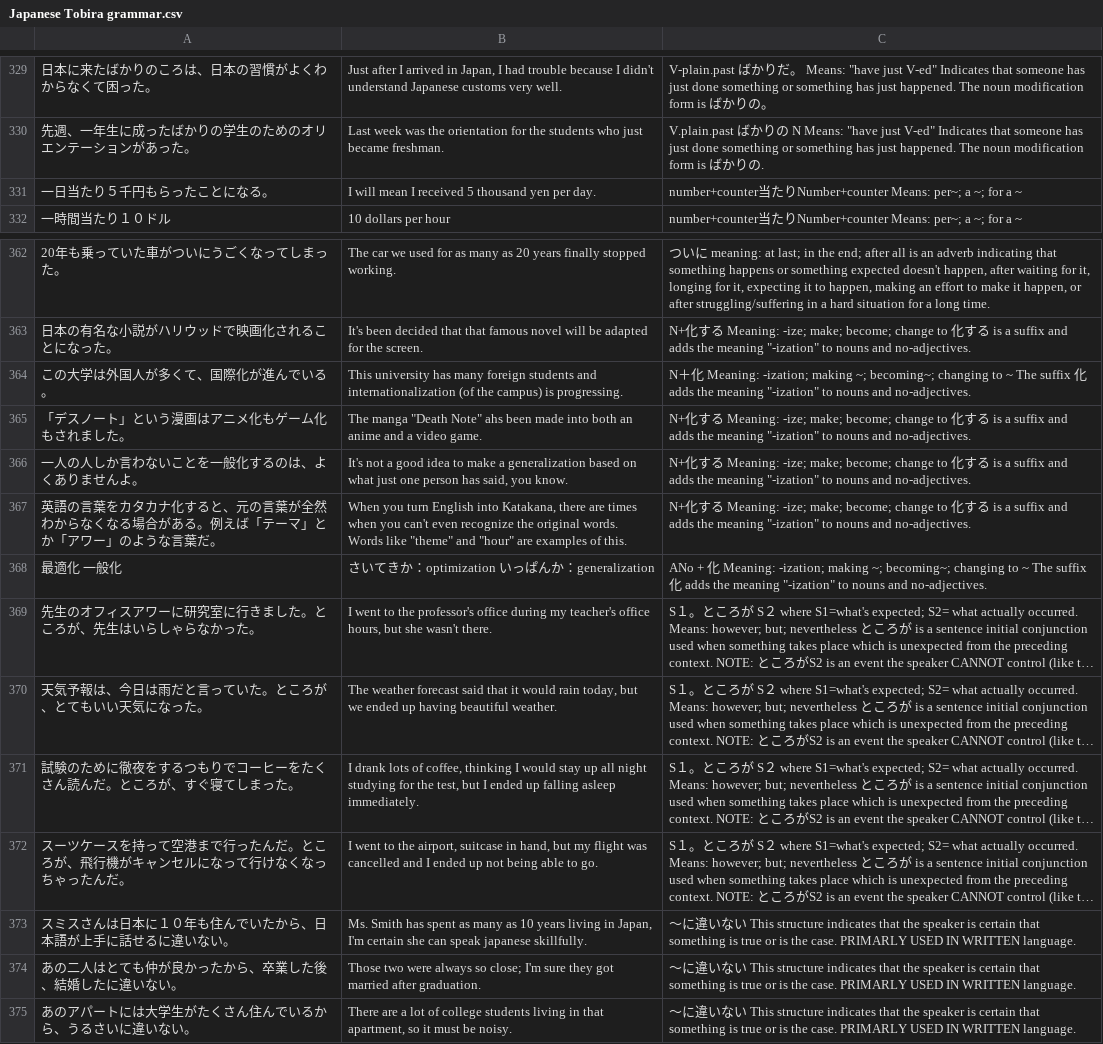
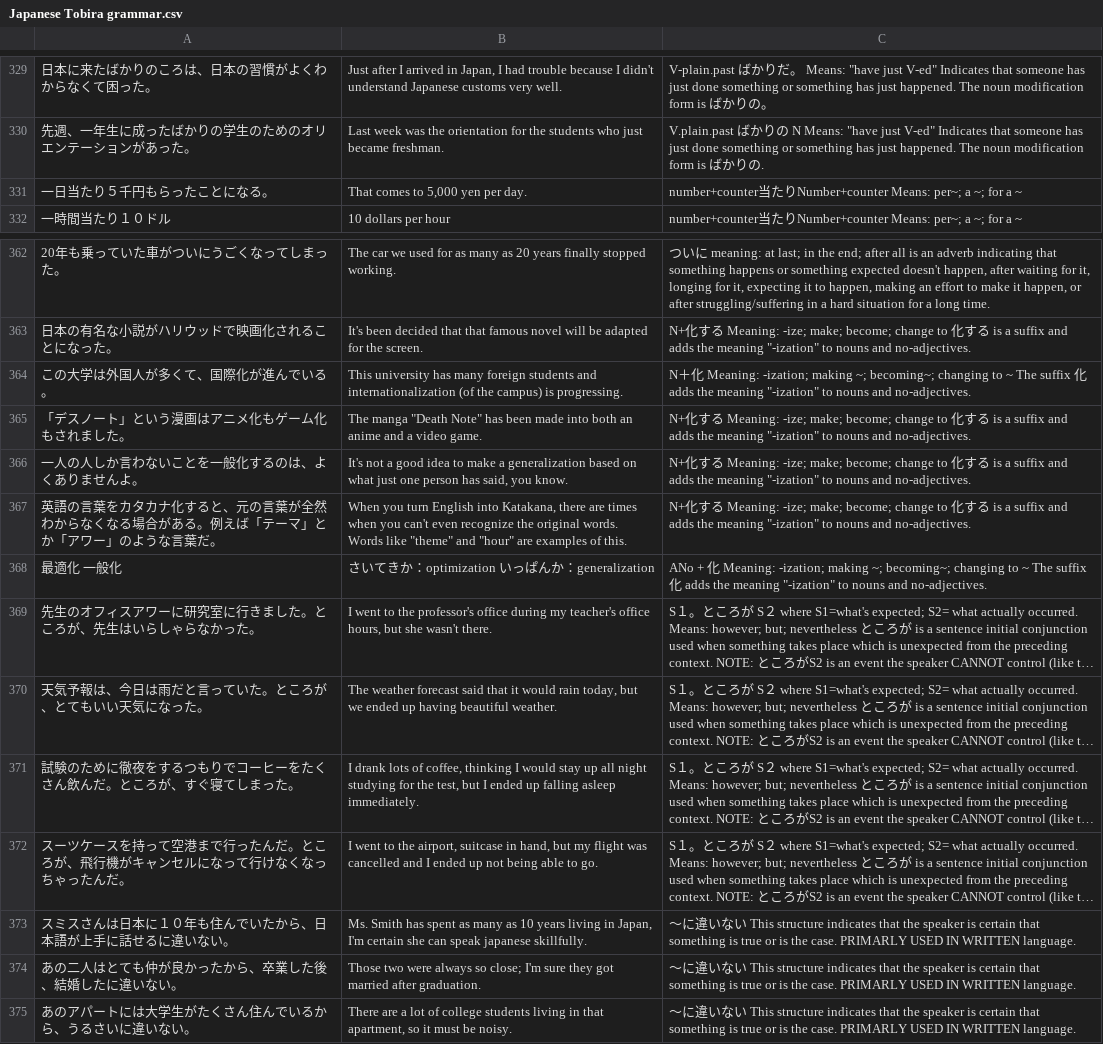
Before and after one commit to gittegit/tobira-grammar, a CSV file: Japanese Tobira grammar.csv, drawn as a sheet; only a part is shown, gaps mark what is left out; long unchanged cells end in …; the diff names each change by its address in the sheet, - before the commit and + after, or states it on an @@ line.

Commit message:
Fix partially lesson 5

```diff
--- a/Japanese Tobira grammar.csv
+++ b/Japanese Tobira grammar.csv
-B331: I will mean I received 5 thousand yen per day.
+B331: That comes to 5,000 yen per day.
-B365: …"Death Note" ahs been made…
+B365: …"Death Note" has been made…
-A371: 試験のために徹夜をするつもりでコーヒーをたくさん読んだ。ところが、すぐ寝てしまった。
+A371: 試験のために徹夜をするつもりでコーヒーをたくさん飲んだ。ところが、すぐ寝てしまった。
```
